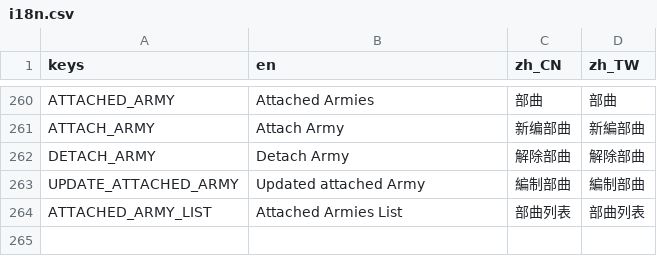
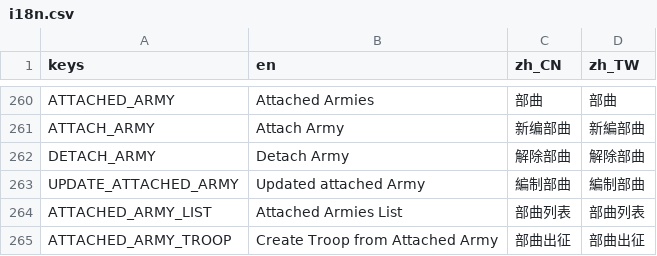
Before and after one commit to luiges90/ZHSAN3, a CSV file: i18n/i18n.csv, drawn as a sheet; only a part is shown, gaps mark what is left out; the diff names each change by its address in the sheet, - before the commit and + after, or states it on an @@ line.

Commit message:
create attached troop

```diff
--- a/i18n/i18n.csv
+++ b/i18n/i18n.csv
+row 265: ATTACHED_ARMY_TROOP | Create Troop from Attached Army | 部曲出征 | 部曲出征
```
Also changed, not shown: 9 other files.
